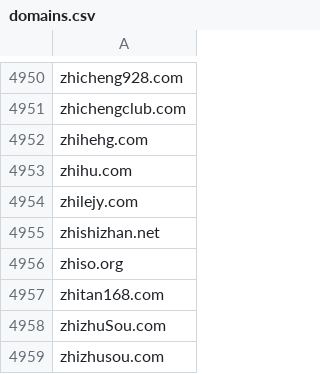
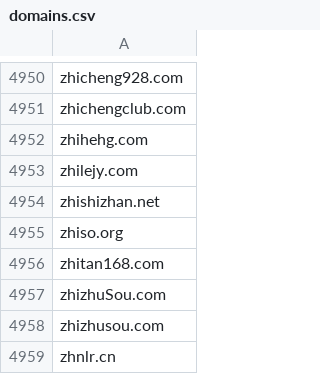
Before and after one commit to Feiox/useless-websites, a CSV file: domains.csv, drawn as a sheet; only a part is shown, gaps mark what is left out; the shorter side is filled out with more unchanged rows; the diff names each change by its address in the sheet, - before the commit and + after, or states it on an @@ line.

Commit message:
删除误加网站

```diff
--- a/domains.csv
+++ b/domains.csv
-row 4953: zhihu.com
```
